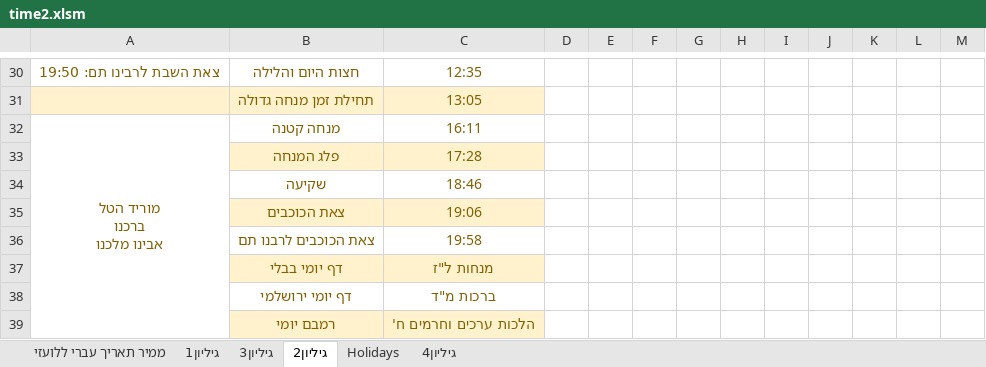
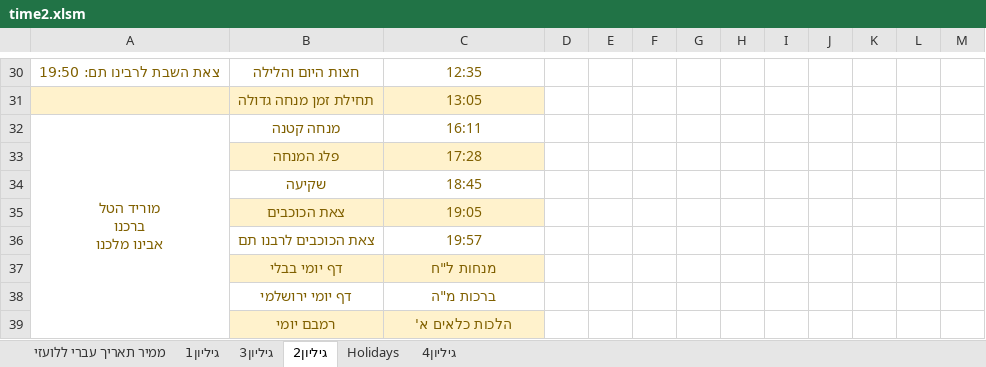
Before and after one commit to sk1234567891/Time, an Excel workbook: ex/time2.xlsm, sheet גיליון2, drawn as a sheet; only a part is shown, gaps mark what is left out; values as stored, in another font and other column widths than the file's, no borders; the diff covers the shown part only; the diff names each change by its address in the sheet, - before the commit and + after, or states it on an @@ line.

```diff
--- a/ex/time2.xlsm (sheet גיליון2)
+++ b/ex/time2.xlsm (sheet גיליון2)
-C34: 18:46
+C34: 18:45
-C35: 19:06
+C35: 19:05
-C36: 19:58
+C36: 19:57
-C37: מנחות ל"ז
+C37: מנחות ל"ח
-C38: ברכות מ"ד
+C38: ברכות מ"ה
-C39: הלכות ערכים וחרמים ח'
+C39: הלכות כלאים א'
```
Also changed, not shown: 20 edited cells elsewhere in this sheet, sheet גיליון1, sheet גיליון3, sheet Holidays, sheet ממיר תאריך עברי ללועזי, 3 other files.
